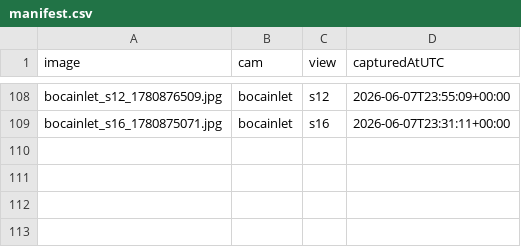
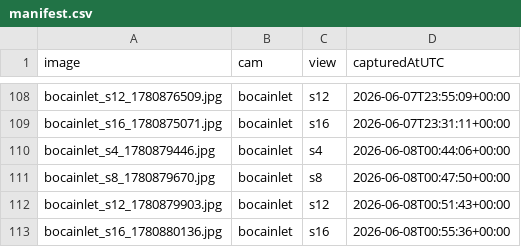
Before and after one commit to jayfrid-bot/bocabeach, a CSV file: eval/manifest.csv, drawn as a sheet; only a part is shown, gaps mark what is left out; the diff names each change by its address in the sheet, - before the commit and + after, or states it on an @@ line.

```diff
--- a/eval/manifest.csv
+++ b/eval/manifest.csv
+row 110: bocainlet_s4_1780879446.jpg | bocainlet | s4 | 2026-06-08T00:44:06+00:00
+row 111: bocainlet_s8_1780879670.jpg | bocainlet | s8 | 2026-06-08T00:47:50+00:00
+row 112: bocainlet_s12_1780879903.jpg | bocainlet | s12 | 2026-06-08T00:51:43+00:00
+row 113: bocainlet_s16_1780880136.jpg | bocainlet | s16 | 2026-06-08T00:55:36+00:00
```
Also changed, not shown: eval/labels.csv, eval/predictions.csv, 6 other files.
